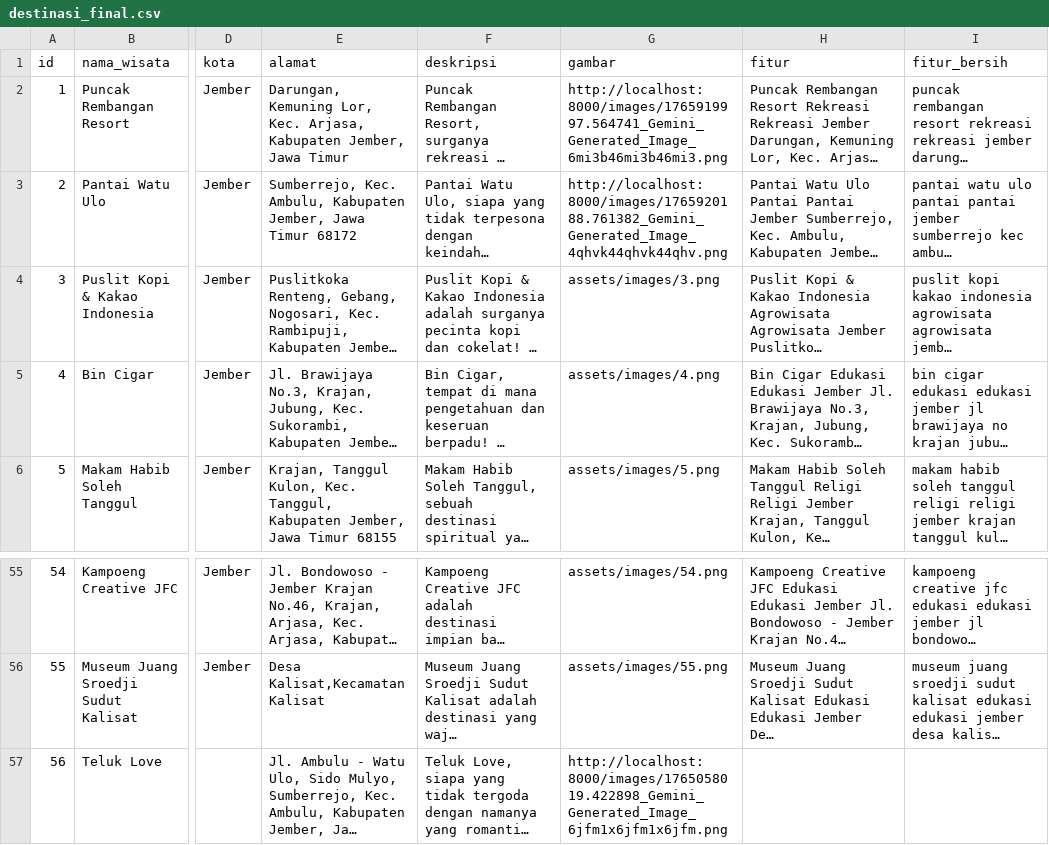
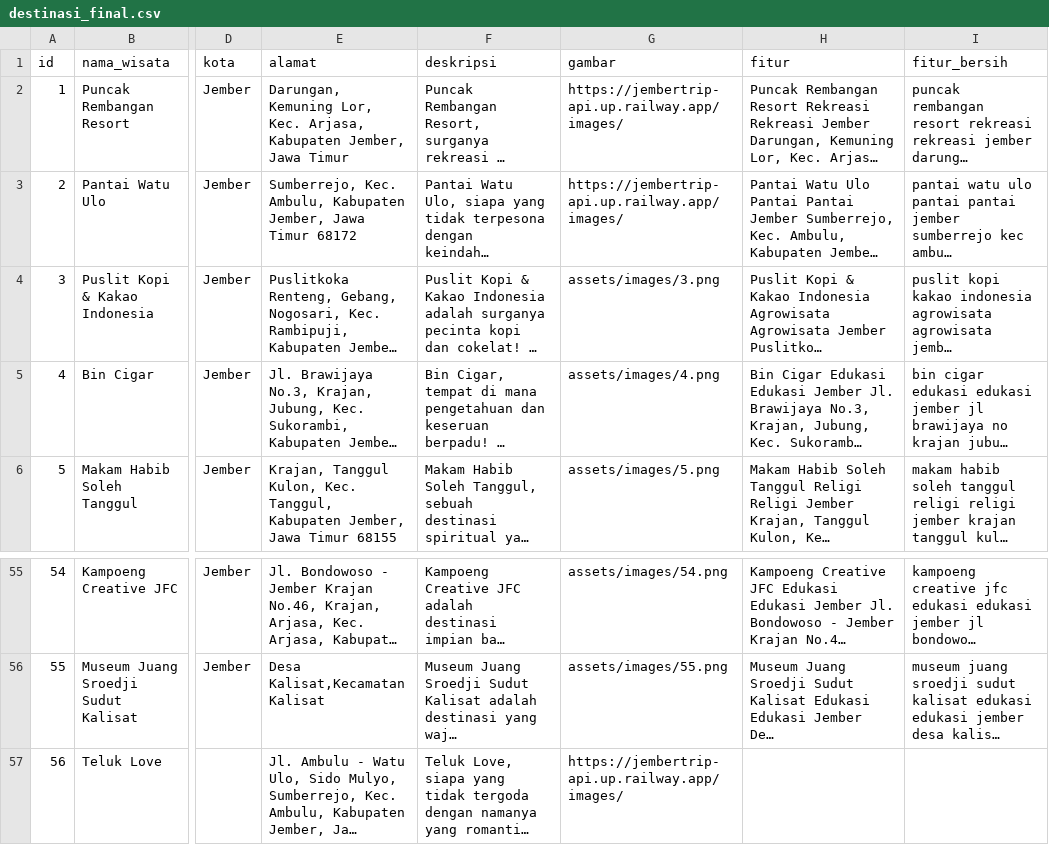
Before and after one commit to iannnub/jembertrip, a CSV file: backend/data/destinasi_final.csv, drawn as a sheet; only a part is shown, gaps mark what is left out; long unchanged cells end in …; the diff names each change by its address in the sheet, - before the commit and + after, or states it on an @@ line.

Commit message:
Fix image URLs in CSV from localhost to production domain

```diff
--- a/backend/data/destinasi_final.csv
+++ b/backend/data/destinasi_final.csv
-G2 (gambar): http://localhost:8000/images/1765919997.564741_Gemini_Generated_Image_6mi3b46mi3b46mi3.png
+G2 (gambar): https://jembertrip-api.up.railway.app/images/
-G3 (gambar): http://localhost:8000/images/1765920188.761382_Gemini_Generated_Image_4qhvk44qhvk44qhv.png
+G3 (gambar): https://jembertrip-api.up.railway.app/images/
-G57 (gambar): http://localhost:8000/images/1765058019.422898_Gemini_Generated_Image_6jfm1x6jfm1x6jfm.png
+G57 (gambar): https://jembertrip-api.up.railway.app/images/
```
